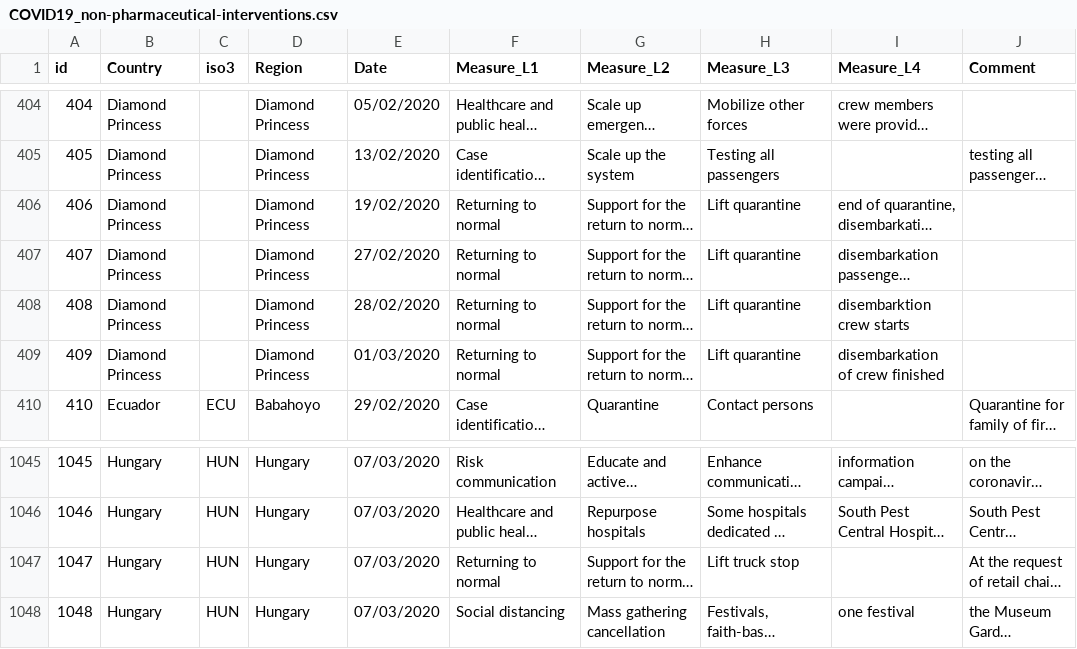
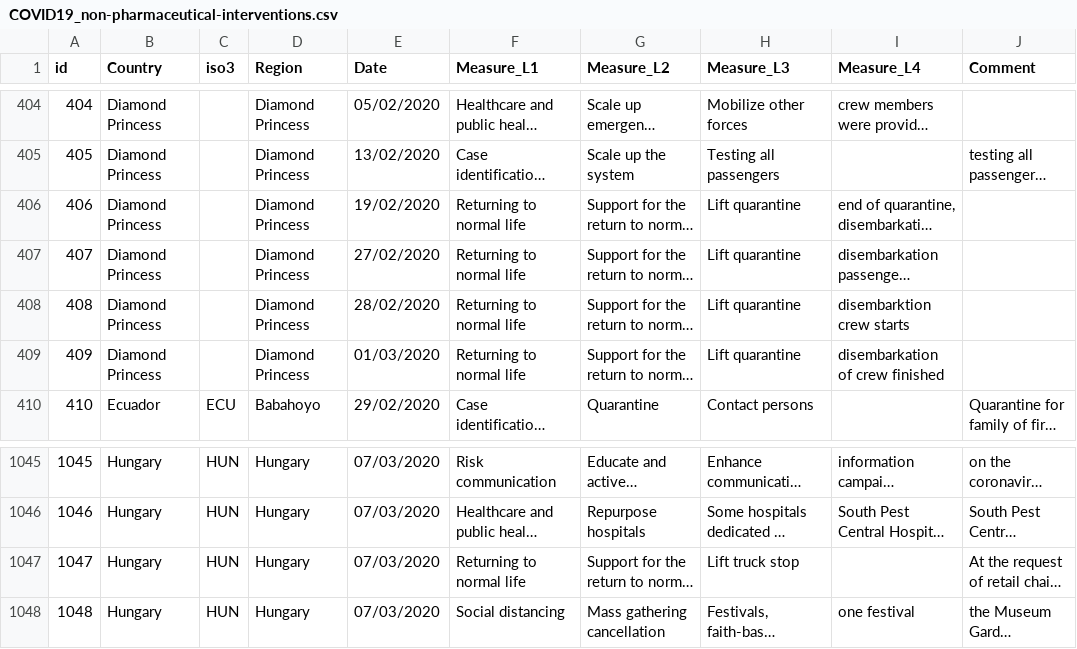
Before and after one commit to amel-github/covid19-interventionmeasures, a CSV file: COVID19_non-pharmaceutical-interventions.csv, drawn as a sheet; only a part is shown, gaps mark what is left out; long unchanged cells end in …; the diff names each change by its address in the sheet, - before the commit and + after, or states it on an @@ line.

Commit message:
Add files via upload

```diff
--- a/COVID19_non-pharmaceutical-interventions.csv
+++ b/COVID19_non-pharmaceutical-interventions.csv
-F406:F409 (Measure_L1): Returning to normal
+F406:F409 (Measure_L1): Returning to normal life
-F1047 (Measure_L1): Returning to normal
+F1047 (Measure_L1): Returning to normal life
```
